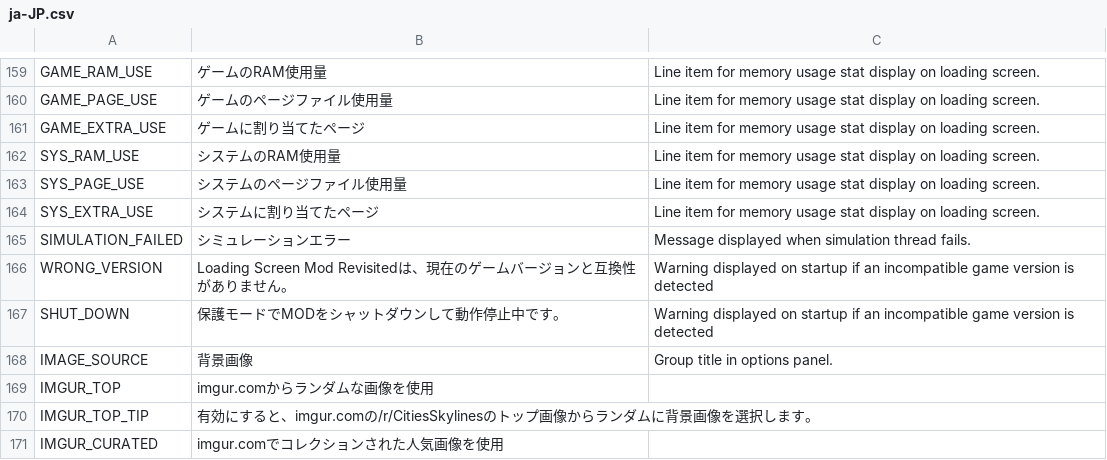
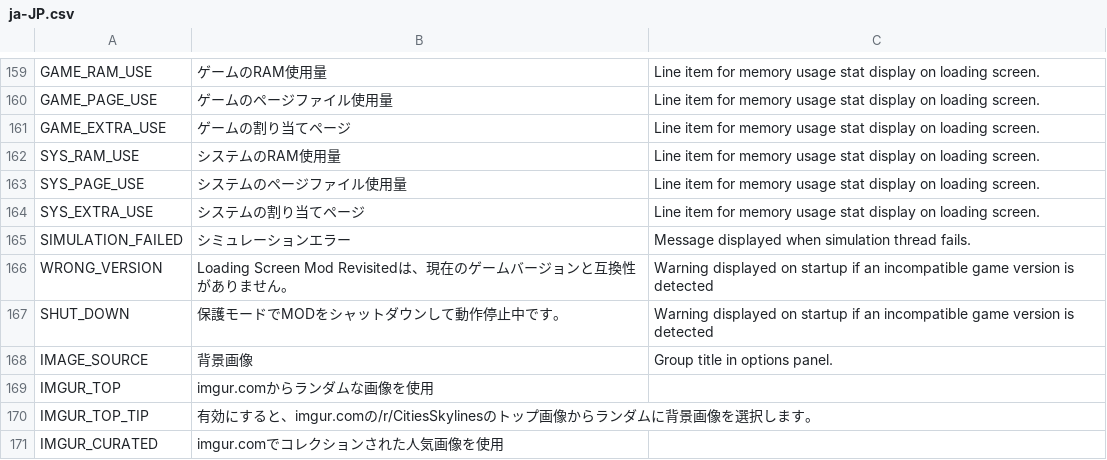
Before and after one commit to algernon-A/LSM-Revisited, a CSV file: Translations/ja-JP.csv, drawn as a sheet; only a part is shown, gaps mark what is left out.

```diff
--- a/Translations/ja-JP.csv
+++ b/Translations/ja-JP.csv
@@ -160,6 +160,6 @@
 "GAME_PAGE_USE","ゲームのページファイル使用量","Line item for memory usage stat display on loading screen."
-"GAME_EXTRA_USE","ゲームに割り当てたページ","Line item for memory usage stat display on loading screen."
+"GAME_EXTRA_USE","ゲームの割り当てページ","Line item for memory usage stat display on loading screen."
 "SYS_RAM_USE","システムのRAM使用量","Line item for memory usage stat display on loading screen."
 "SYS_PAGE_USE","システムのページファイル使用量","Line item for memory usage stat display on loading screen."
-"SYS_EXTRA_USE","システムに割り当てたページ","Line item for memory usage stat display on loading screen."
+"SYS_EXTRA_USE","システムの割り当てページ","Line item for memory usage stat display on loading screen."
 "SIMULATION_FAILED","シミュレーションエラー","Message displayed when simulation thread fails."
```
Also changed, not shown: Translations/cs-CZ.csv, Translations/fr-FR.csv, 5 other files.
